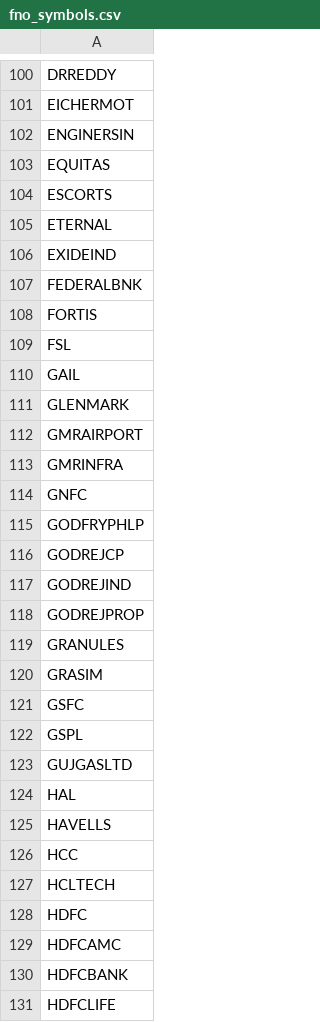
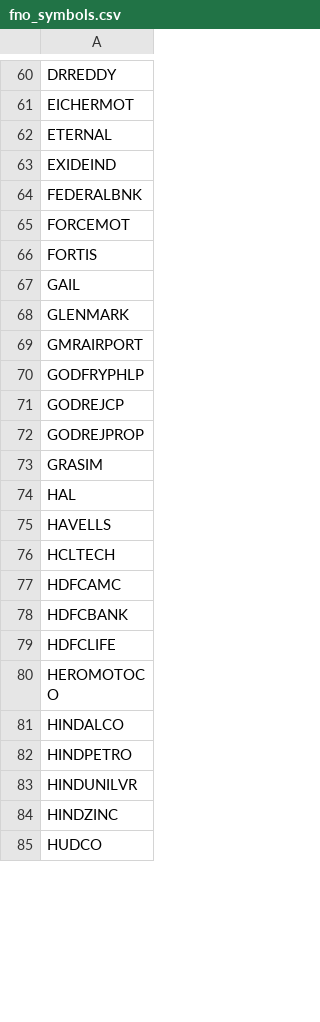
Before and after one commit to harshlearn001/CANDLE-LAB-MONTHLY, a CSV file: config/fno_symbols.csv, drawn as a sheet; only a part is shown, gaps mark what is left out; the shorter side is filled out with more unchanged rows; the diff covers the shown part only.

Commit message:
Updated FNO symbols for Candle-Lab Monthly

```diff
--- a/config/fno_symbols.csv
+++ b/config/fno_symbols.csv
@@ -101,5 +61,2 @@ DRREDDY
 EICHERMOT
-ENGINERSIN
-EQUITAS
-ESCORTS
 ETERNAL
@@ -107,4 +64,4 @@ EXIDEIND
 FEDERALBNK
+FORCEMOT
 FORTIS
-FSL
 GAIL
@@ -112,18 +69,9 @@ GLENMARK
 GMRAIRPORT
-GMRINFRA
-GNFC
 GODFRYPHLP
 GODREJCP
-GODREJIND
 GODREJPROP
-GRANULES
 GRASIM
-GSFC
-GSPL
-GUJGASLTD
 HAL
 HAVELLS
-HCC
 HCLTECH
-HDFC
 HDFCAMC
```
Also changed, not shown: 1 added row, 132 removed rows and 3 edited cells elsewhere in this file.
